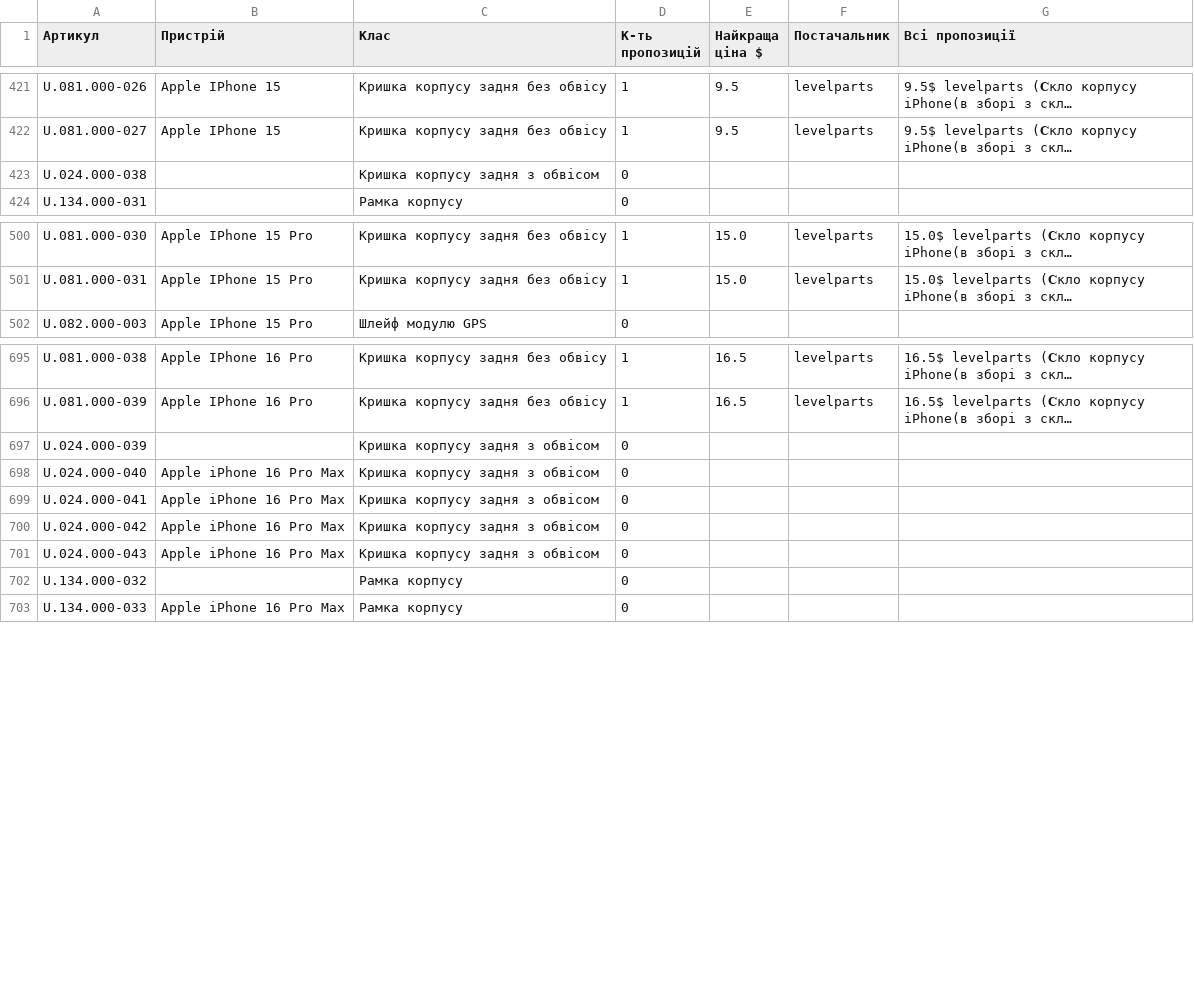
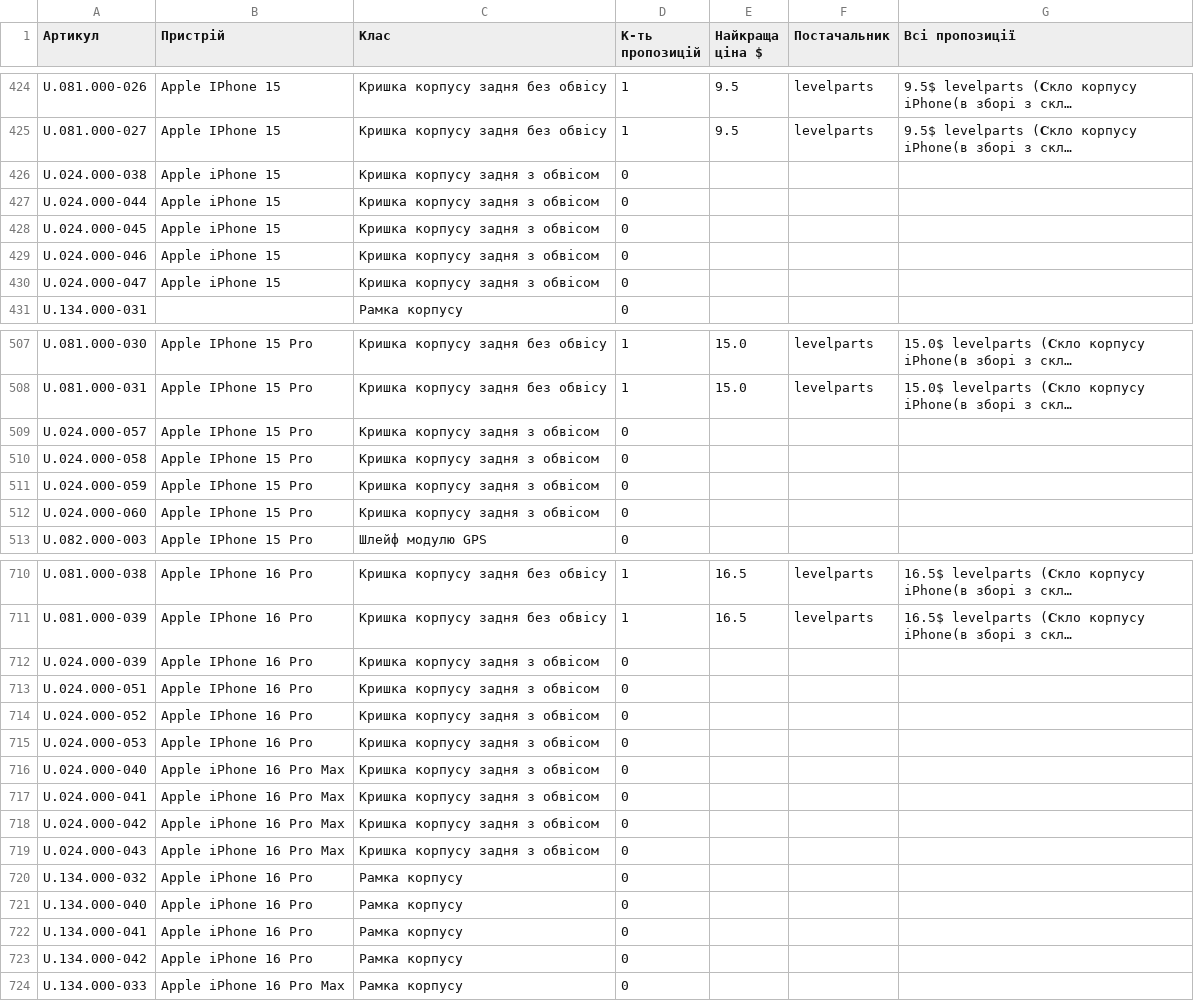
Before and after one commit to izbashroman/partmatch, a CSV file: docs/report.csv, drawn as a sheet; only a part is shown, gaps mark what is left out; long unchanged cells end in …; addresses are those after the commit; the diff covers the shown part only; the diff names each change by its address in the sheet, - before the commit and + after, or states it on an @@ line.

```diff
--- a/docs/report.csv
+++ b/docs/report.csv
-B426 (Пристрій): (empty)
+B426 (Пристрій): Apple iPhone 15
+row 427: U.024.000-044 | Apple iPhone 15 | Кришка корпусу задня з обвісом | 0
+row 428: U.024.000-045 | Apple iPhone 15 | Кришка корпусу задня з обвісом | 0
+row 429: U.024.000-046 | Apple iPhone 15 | Кришка корпусу задня з обвісом | 0
+row 430: U.024.000-047 | Apple iPhone 15 | Кришка корпусу задня з обвісом | 0
+row 509: U.024.000-057 | Apple IPhone 15 Pro | Кришка корпусу задня з обвісом | 0
+row 510: U.024.000-058 | Apple IPhone 15 Pro | Кришка корпусу задня з обвісом | 0
+row 511: U.024.000-059 | Apple IPhone 15 Pro | Кришка корпусу задня з обвісом | 0
+row 512: U.024.000-060 | Apple IPhone 15 Pro | Кришка корпусу задня з обвісом | 0
-B712 (Пристрій): (empty)
+B712 (Пристрій): Apple IPhone 16 Pro
+row 713: U.024.000-051 | Apple IPhone 16 Pro | Кришка корпусу задня з обвісом | 0
+row 714: U.024.000-052 | Apple IPhone 16 Pro | Кришка корпусу задня з обвісом | 0
+row 715: U.024.000-053 | Apple IPhone 16 Pro | Кришка корпусу задня з обвісом | 0
-B720 (Пристрій): (empty)
+B720 (Пристрій): Apple iPhone 16 Pro
+row 721: U.134.000-040 | Apple iPhone 16 Pro | Рамка корпусу | 0
+row 722: U.134.000-041 | Apple iPhone 16 Pro | Рамка корпусу | 0
+row 723: U.134.000-042 | Apple iPhone 16 Pro | Рамка корпусу | 0
```
Also changed, not shown: 8 added rows elsewhere in this file.
